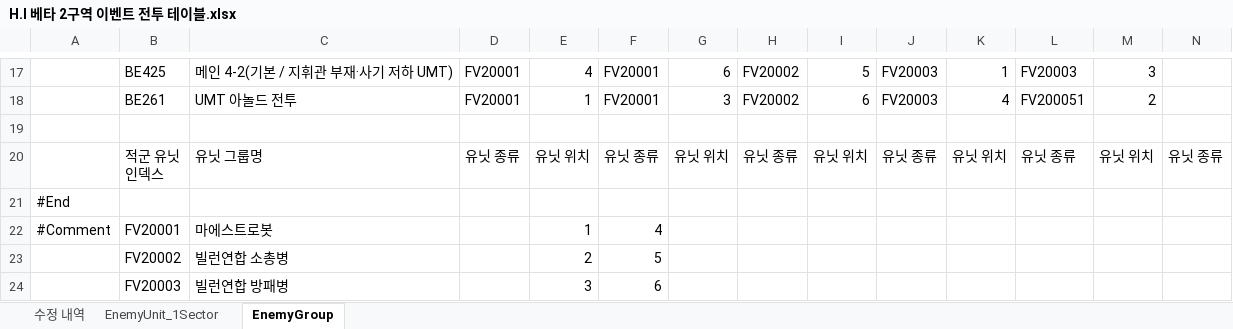
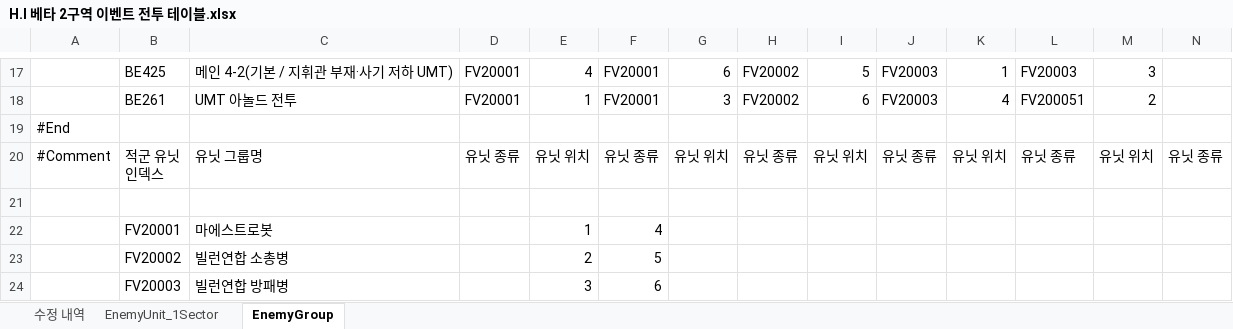
Before and after one commit to TeamNorthernSky/HeroInfluence, an Excel workbook: Assets/_ProtoType_Merge/ASB/Data/Excel/H.I 베타 2구역 이벤트 전투 테이블.xlsx, sheet EnemyGroup, drawn as a sheet; only a part is shown, gaps mark what is left out; values as stored, in another font and other column widths than the file's, no borders; charts and pictures not drawn; removed rows and columns are numbered as before the commit, all else as after; rows hold the shown columns only; ↵ is a line break in a cell; the diff names each change by its address in the sheet, - before the commit and + after, or states it on an @@ line.

```diff
--- a/Assets/_ProtoType_Merge/ASB/Data/Excel/H.I 베타 2구역 이벤트 전투 테이블.xlsx (sheet EnemyGroup)
+++ b/Assets/_ProtoType_Merge/ASB/Data/Excel/H.I 베타 2구역 이벤트 전투 테이블.xlsx (sheet EnemyGroup)
@@ row 21 moved to row 19: #End @@
+row 20: #Comment | 적군 유닛 ↵ 인덱스 | 유닛 그룹명 | 유닛 종류 | 유닛 위치 | 유닛 종류 | 유닛 위치 | 유닛 종류 | 유닛 위치 | 유닛 종류 | 유닛 위치 | 유닛 종류 | 유닛 위치 | 유닛 종류
-row 20:  | 적군 유닛 ↵ 인덱스 | 유닛 그룹명 | 유닛 종류 | 유닛 위치 | 유닛 종류 | 유닛 위치 | 유닛 종류 | 유닛 위치 | 유닛 종류 | 유닛 위치 | 유닛 종류 | 유닛 위치 | 유닛 종류
-A22: #Comment
+A22: (empty)
```
Also changed, not shown: Assets/_ProtoType_Merge/ASB/Data/Excel/2구역 전투 테이블 V1.3.xlsx, 22 other files.
